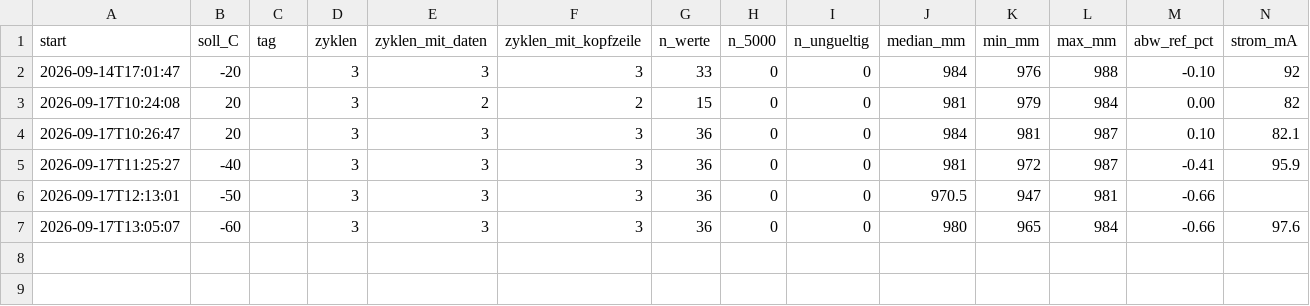
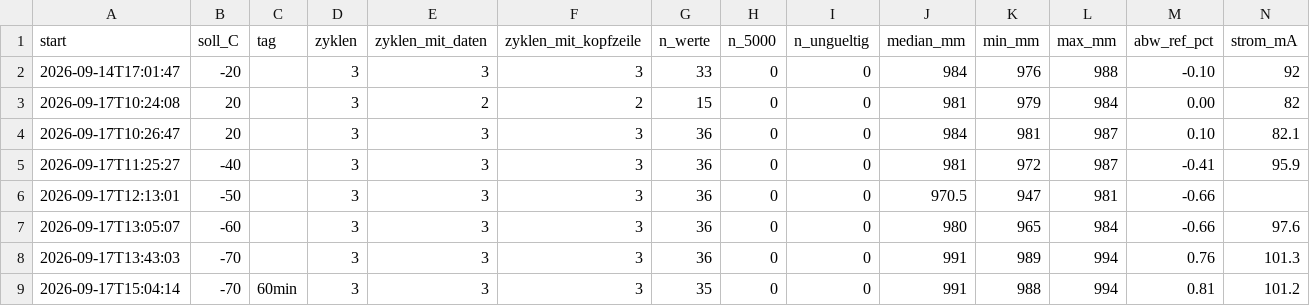
Before and after one commit to EarthSystemDiagnostics/CalibrationLab, a CSV file: schneehoehensensor/laeufe/kammer_MB7574_20260914-170058/kammer_MB7574_20260914-170058_zusammenfassung.csv, drawn as a sheet; only a part is shown; rows hold the shown columns only; the diff names each change by its address in the sheet, - before the commit and + after, or states it on an @@ line.

Commit message:
schneehoehensensor: Zwischenstand Lauf kammer_MB7574_20260914-170058 bis inkl -70 C

```diff
--- a/schneehoehensensor/laeufe/kammer_MB7574_20260914-170058/kammer_MB7574_20260914-170058_zusammenfassung.csv
+++ b/schneehoehensensor/laeufe/kammer_MB7574_20260914-170058/kammer_MB7574_20260914-170058_zusammenfassung.csv
+row 8: 2026-09-17T13:43:03 | -70 |  | 3 | 3 | 3 | 36 | 0 | 0 | 991 | 989 | 994 | 0.76 | 101.3
+row 9: 2026-09-17T15:04:14 | -70 | 60min | 3 | 3 | 3 | 35 | 0 | 0 | 991 | 988 | 994 | 0.81 | 101.2
```
Also changed, not shown: 6 other files.
